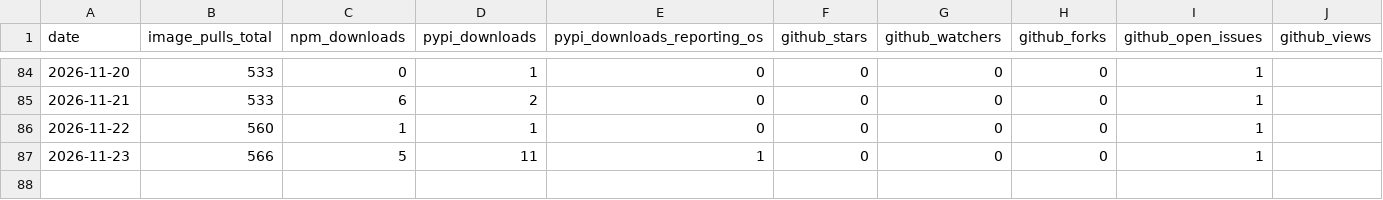
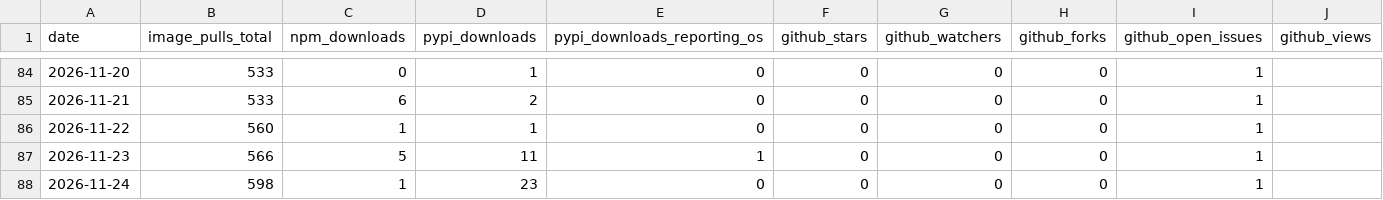
Before and after one commit to High-ArchyTech-Solutions/archytan-lite-community, a CSV file: adoption.csv, drawn as a sheet; only a part is shown, gaps mark what is left out; rows hold the shown columns only; the diff names each change by its address in the sheet, - before the commit and + after, or states it on an @@ line.

```diff
--- a/adoption.csv
+++ b/adoption.csv
+row 88: 2026-11-24 | 598 | 1 | 23 | 0 | 0 | 0 | 0 | 1
```
